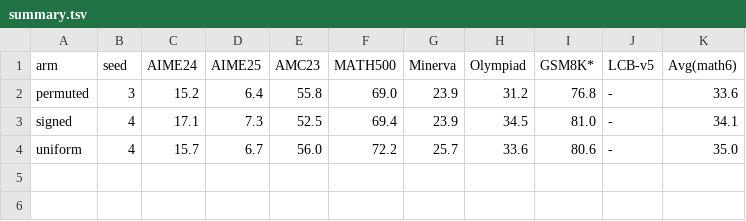
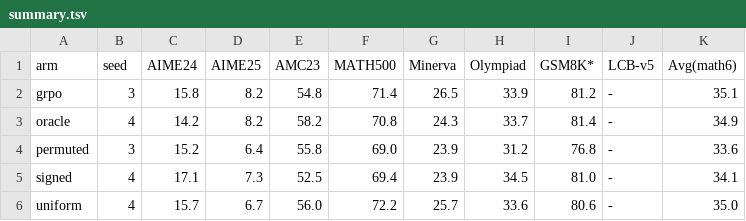
Before and after one commit to Parkdev22222/entropy_collapse, a TSV file: results/summary.tsv, drawn as a sheet.

```diff
--- a/results/summary.tsv
+++ b/results/summary.tsv
@@ -1,2 +1,4 @@
 arm	seed	AIME24	AIME25	AMC23	MATH500	Minerva	Olympiad	GSM8K*	LCB-v5	Avg(math6)
+grpo	3	15.8	8.2	54.8	71.4	26.5	33.9	81.2	-	35.1
+oracle	4	14.2	8.2	58.2	70.8	24.3	33.7	81.4	-	34.9
 permuted	3	15.2	6.4	55.8	69.0	23.9	31.2	76.8	-	33.6
```
Also changed, not shown: 4 other files.
